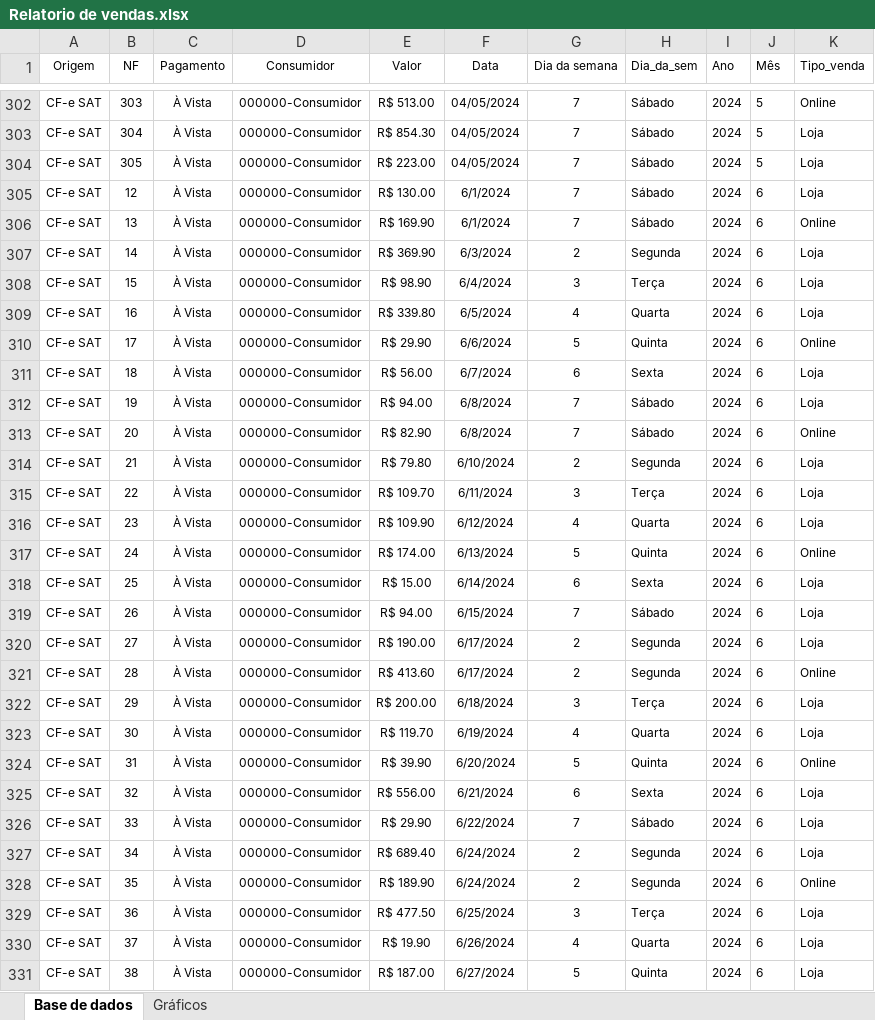
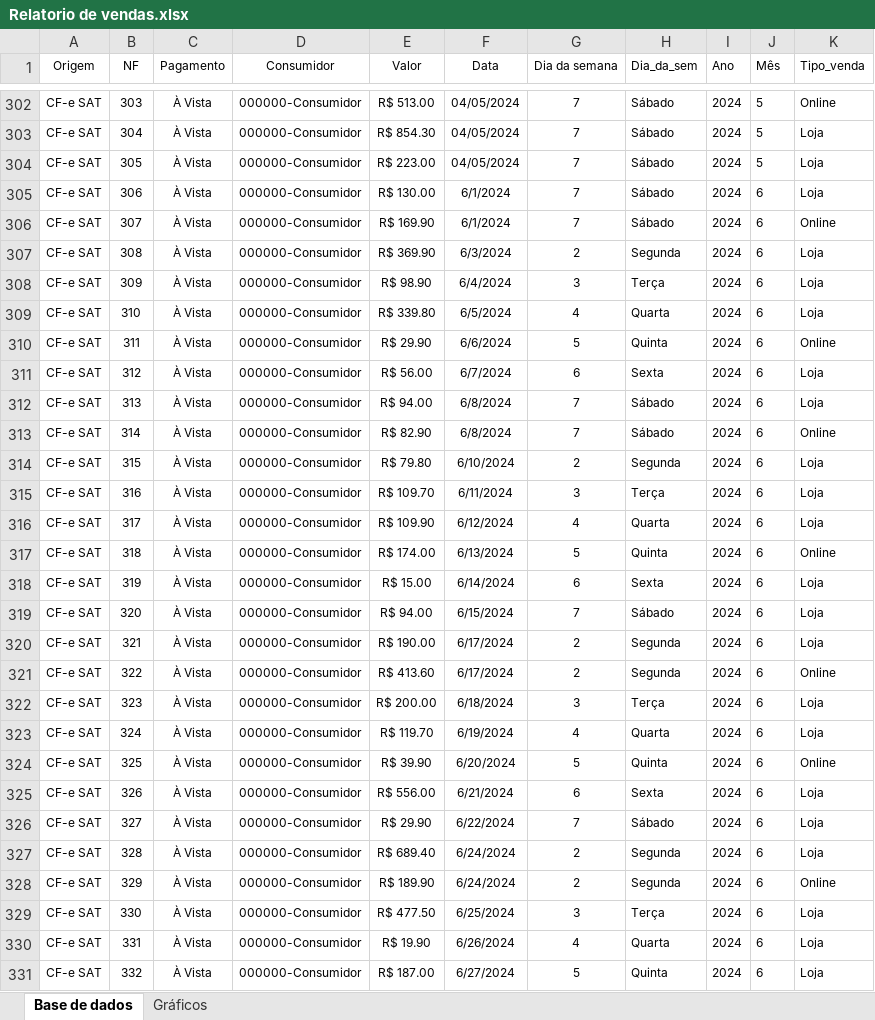
Before and after one commit to arthurmlf/Trabalho-Big_Data, an Excel workbook: Relatorio de vendas.xlsx, sheet Base de dados, drawn as a sheet; only a part is shown, gaps mark what is left out; values as stored, in another font and other column widths than the file's, no borders; charts and pictures not drawn; the diff covers the shown part only; the diff names each change by its address in the sheet, - before the commit and + after, or states it on an @@ line.

Commit message:
Add files via upload

```diff
--- a/Relatorio de vendas.xlsx (sheet Base de dados)
+++ b/Relatorio de vendas.xlsx (sheet Base de dados)
-B305 (NF): 12
+B305 (NF): 306
-B306 (NF): 13
+B306 (NF): 307
-B307 (NF): 14
+B307 (NF): 308
-B308 (NF): 15
+B308 (NF): 309
-B309 (NF): 16
+B309 (NF): 310
-B310 (NF): 17
+B310 (NF): 311
-B311 (NF): 18
+B311 (NF): 312
-B312 (NF): 19
+B312 (NF): 313
-B313 (NF): 20
+B313 (NF): 314
-B314 (NF): 21
+B314 (NF): 315
-B315 (NF): 22
+B315 (NF): 316
-B316 (NF): 23
+B316 (NF): 317
-B317 (NF): 24
+B317 (NF): 318
-B318 (NF): 25
+B318 (NF): 319
-B319 (NF): 26
+B319 (NF): 320
-B320 (NF): 27
+B320 (NF): 321
-B321 (NF): 28
+B321 (NF): 322
-B322 (NF): 29
+B322 (NF): 323
-B323 (NF): 30
+B323 (NF): 324
-B324 (NF): 31
+B324 (NF): 325
-B325 (NF): 32
+B325 (NF): 326
-B326 (NF): 33
+B326 (NF): 327
-B327 (NF): 34
+B327 (NF): 328
-B328 (NF): 35
+B328 (NF): 329
-B329 (NF): 36
+B329 (NF): 330
-B330 (NF): 37
+B330 (NF): 331
-B331 (NF): 38
+B331 (NF): 332
```
Also changed, not shown: 178 edited cells elsewhere in this sheet, sheet Gráficos, charts or pictures.
